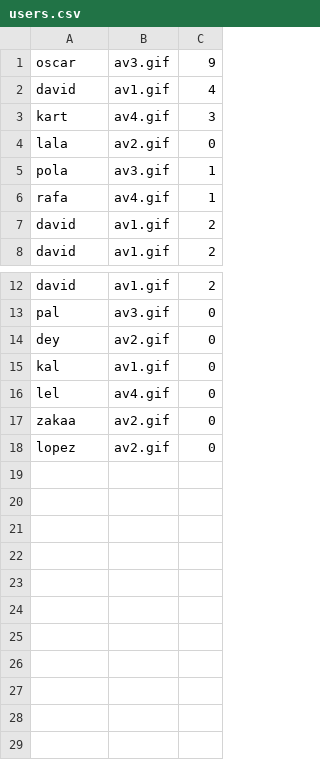
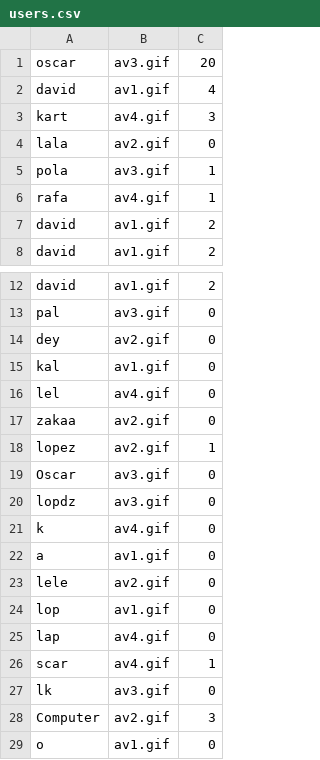
Before and after one commit to Oskart998/Python_group_project, a CSV file: users.csv, drawn as a sheet; only a part is shown, gaps mark what is left out.

```diff
--- a/users.csv
+++ b/users.csv
@@ -1,2 +1,2 @@
-oscar   ,av3.gif,9
+oscar   ,av3.gif,20
 david   ,av1.gif,4
@@ -17,2 +17,13 @@ lel     ,av4.gif,0
 zakaa   ,av2.gif,0
-lopez   ,av2.gif,0
+lopez   ,av2.gif,1
+Oscar   ,av3.gif,0
+lopdz   ,av3.gif,0
+k       ,av4.gif,0
+a       ,av1.gif,0
+lele    ,av2.gif,0
+lop     ,av1.gif,0
+lap     ,av4.gif,0
+scar    ,av4.gif,1
+lk      ,av3.gif,0
+Computer,av2.gif,3
+o       ,av1.gif,0
```
Also changed, not shown: 2 other files.
